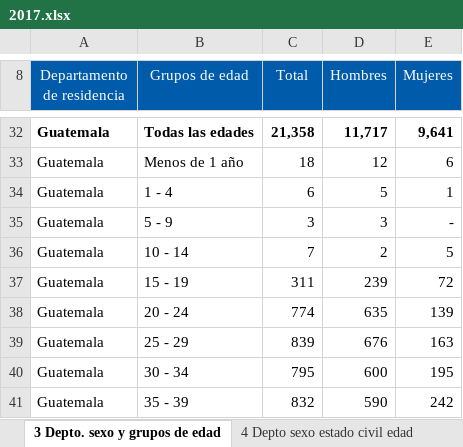
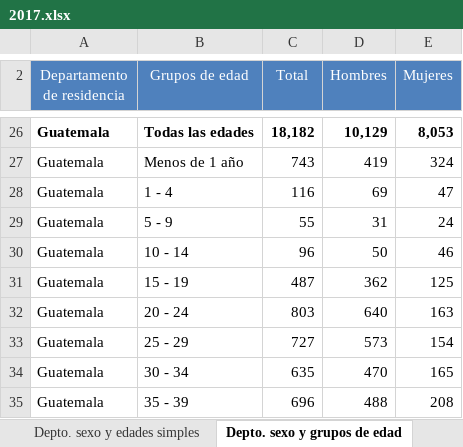
Before and after one commit to jcdiegolopez/MD-PY1, an Excel workbook: data/defunciones/2017.xlsx, sheet Depto. sexo y grupos de edad, drawn as a sheet; only a part is shown, gaps mark what is left out; values as stored, in another font and other column widths than the file's, no borders; charts and pictures and conditional formats not drawn; addresses are those after the commit; the diff covers the shown part only; the diff names each change by its address in the sheet, - before the commit and + after, or states it on an @@ line.

```diff
--- a/data/defunciones/2017.xlsx (sheet Depto. sexo y grupos de edad)
+++ b/data/defunciones/2017.xlsx (sheet Depto. sexo y grupos de edad)
-sheet tab: 3 Depto. sexo y grupos de edad
+sheet tab: Depto. sexo y grupos de edad
-A2:E2 fill: #005BAA
+A2:E2 fill: #4F81BD
-C26 (Total): 21,358
+C26 (Total): 18,182
-D26 (Hombres): 11,717
+D26 (Hombres): 10,129
-E26 (Mujeres): 9,641
+E26 (Mujeres): 8,053
-C27 (Total): 18
+C27 (Total): 743
-D27 (Hombres): 12
+D27 (Hombres): 419
-E27 (Mujeres): 6
+E27 (Mujeres): 324
-C28 (Total): 6
+C28 (Total): 116
-D28 (Hombres): 5
+D28 (Hombres): 69
-E28 (Mujeres): 1
+E28 (Mujeres): 47
-C29 (Total): 3
+C29 (Total): 55
-D29 (Hombres): 3
+D29 (Hombres): 31
-E29 (Mujeres): -
+E29 (Mujeres): 24
-C30 (Total): 7
+C30 (Total): 96
-D30 (Hombres): 2
+D30 (Hombres): 50
-E30 (Mujeres): 5
+E30 (Mujeres): 46
-C31 (Total): 311
+C31 (Total): 487
-D31 (Hombres): 239
+D31 (Hombres): 362
-E31 (Mujeres): 72
+E31 (Mujeres): 125
-C32 (Total): 774
+C32 (Total): 803
-D32 (Hombres): 635
+D32 (Hombres): 640
-E32 (Mujeres): 139
+E32 (Mujeres): 163
-C33 (Total): 839
+C33 (Total): 727
-D33 (Hombres): 676
+D33 (Hombres): 573
-E33 (Mujeres): 163
+E33 (Mujeres): 154
-C34 (Total): 795
+C34 (Total): 635
-D34 (Hombres): 600
+D34 (Hombres): 470
-E34 (Mujeres): 195
+E34 (Mujeres): 165
-C35 (Total): 832
+C35 (Total): 696
-D35 (Hombres): 590
+D35 (Hombres): 488
-E35 (Mujeres): 242
+E35 (Mujeres): 208
```
Also changed, not shown: 23 added rows, 31 removed rows, 1572 edited cells, cell formats and merged cells elsewhere in this sheet, sheet Depto. sexo y edades simples, sheet Lugar ocurrencia depto y mun, sheet Tipo de asistencia depto y mun, sheet Edad sexo y causas de muerte, sheet Depto. sexo y causas de muerte, sheet Tipo certificación depto. y mun, 9 more sheets, other sheet tabs, charts or pictures, data/defunciones/2015.xlsx, data/defunciones/2016.xlsx, 7 other files.
